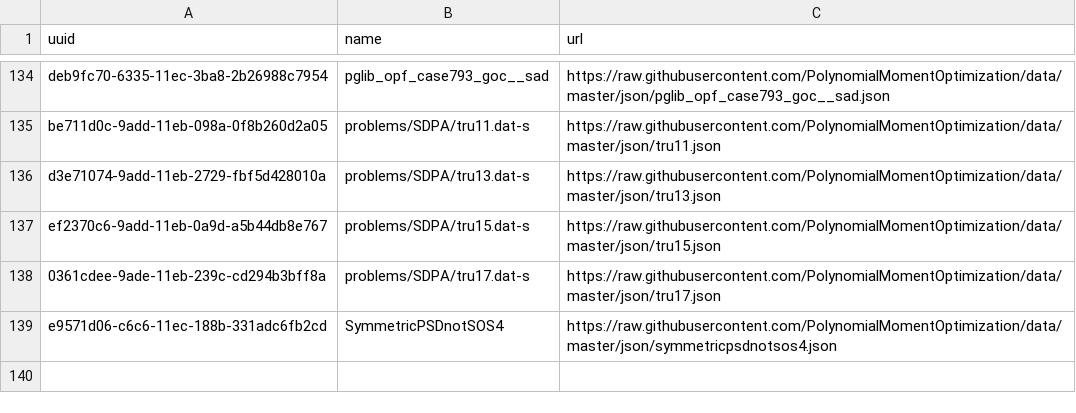
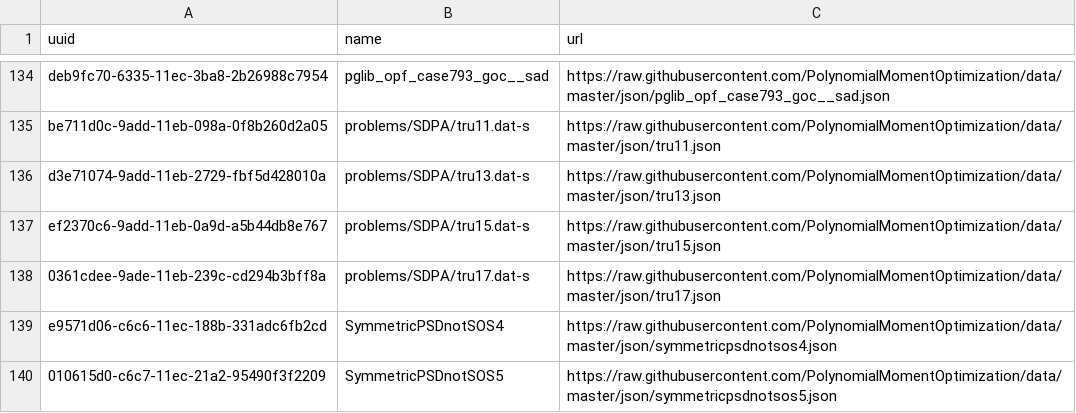
Before and after one commit to PolynomialMomentOptimization/data, a CSV file: registries/index-pmo.csv, drawn as a sheet; only a part is shown, gaps mark what is left out.

Commit message:
add to index symmetricpsdnotsos5.json

```diff
--- a/registries/index-pmo.csv
+++ b/registries/index-pmo.csv
@@ -139 +139,2 @@ ef2370c6-9add-11eb-0a9d-a5b44db8e767,problems/SDPA/tru15.dat-s,https://raw.githu
 e9571d06-c6c6-11ec-188b-331adc6fb2cd,SymmetricPSDnotSOS4,https://raw.githubusercontent.com/PolynomialMomentOptimization/data/master/json/symmetricpsdnotsos4.json
+010615d0-c6c7-11ec-21a2-95490f3f2209,SymmetricPSDnotSOS5,https://raw.githubusercontent.com/PolynomialMomentOptimization/data/master/json/symmetricpsdnotsos5.json
```
